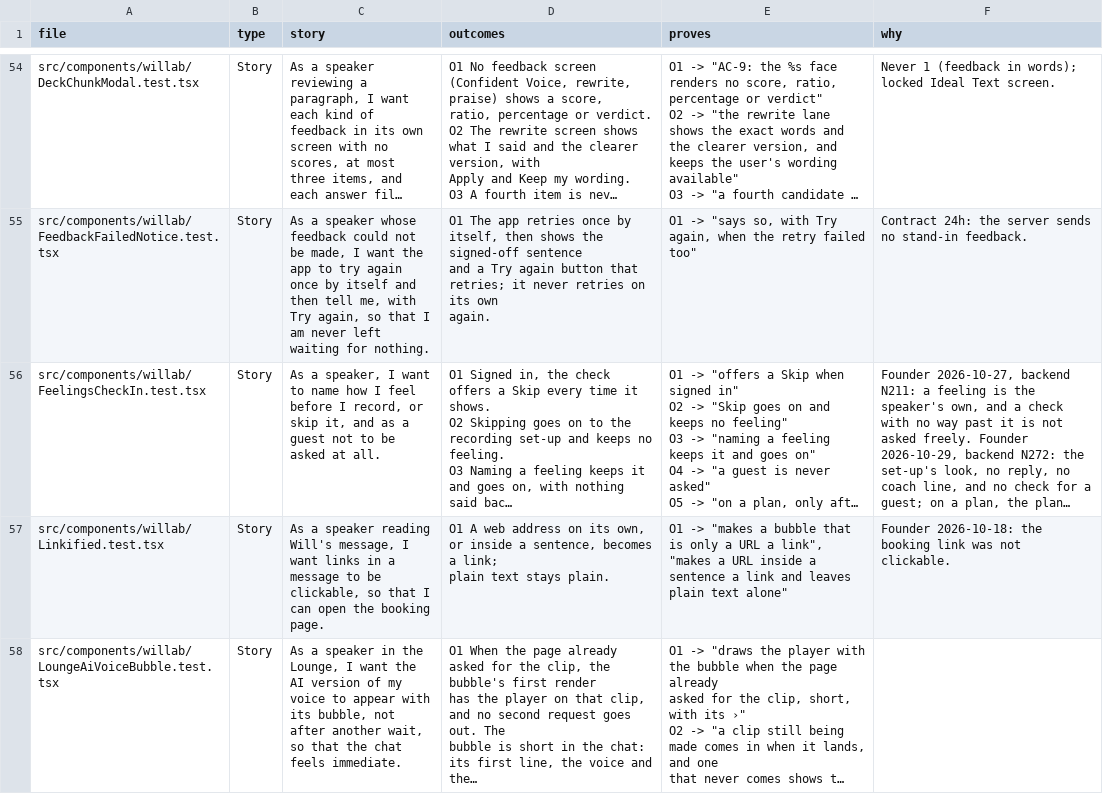
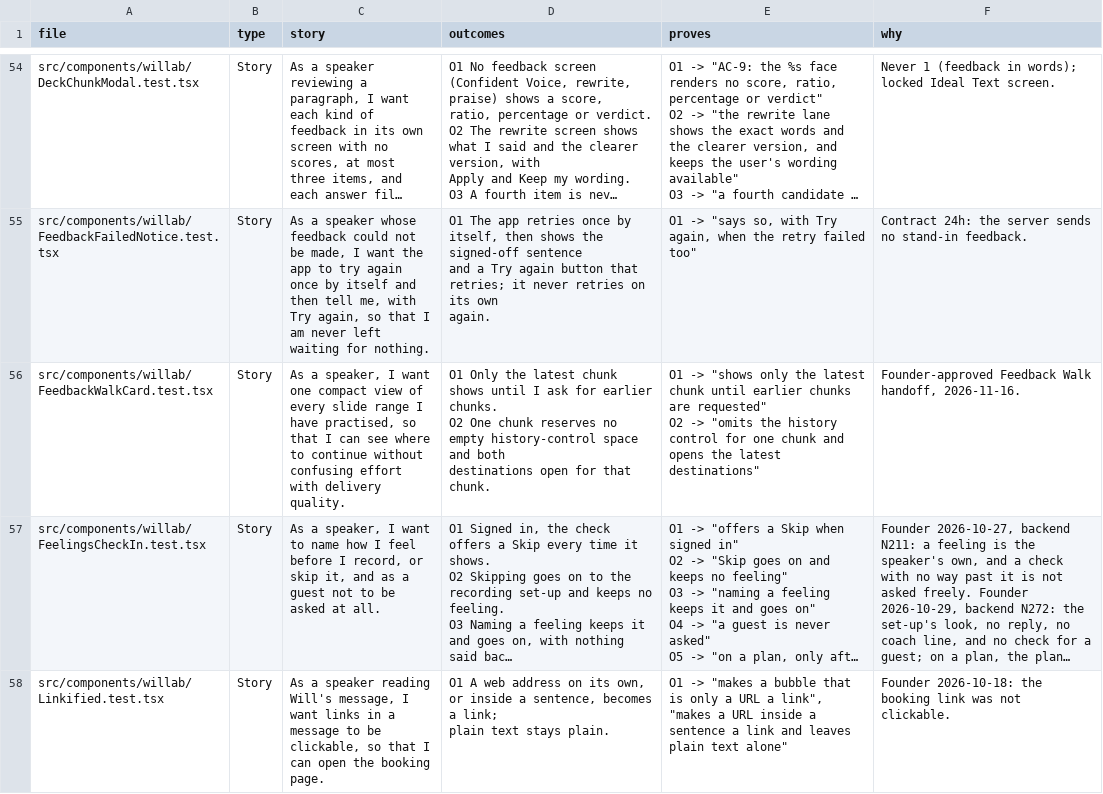
Before and after one commit to wilplus/frontend-cursor, a CSV file: docs/TEST-STORIES.csv, drawn as a sheet; only a part is shown, gaps mark what is left out; the shorter side is filled out with more unchanged rows; long unchanged cells end in …; ↵ is a line break in a cell; the diff names each change by its address in the sheet, - before the commit and + after, or states it on an @@ line.

Commit message:
Build project feedback walk card
Founder-Approved: Feedback Walk project-history prototype and handoff, 2026-11-16.

```diff
--- a/docs/TEST-STORIES.csv
+++ b/docs/TEST-STORIES.csv
+row 56: src/components/willab/FeedbackWalkCard.test.tsx | Story | As a speaker, I want one compact view of every slide range I have practised, so that I can see where to continue without confusing effort with delivery quality. | O1 Only the latest chunk shows until I ask for earlier chunks. ↵ O2 One chunk reserves no empty history-control space and both ↵ destinations open for that chunk. | O1 -> "shows only the latest chunk until earlier chunks are requested" ↵ O2 -> "omits the history control for one chunk and opens the latest destinations" | Founder-approved Feedback Walk handoff, 2026-11-16.
```
Also changed, not shown: 13 other files.
